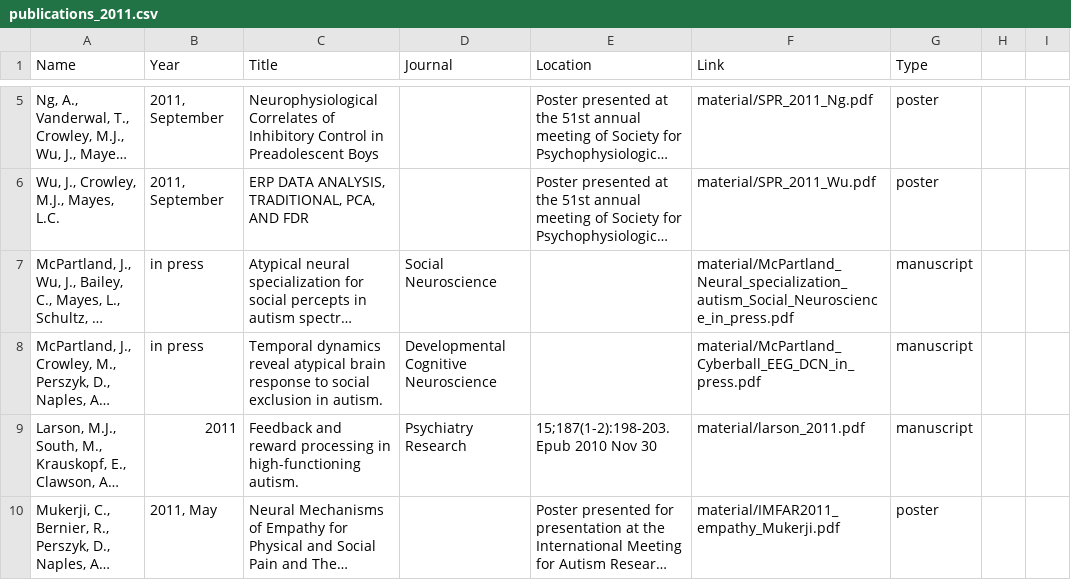
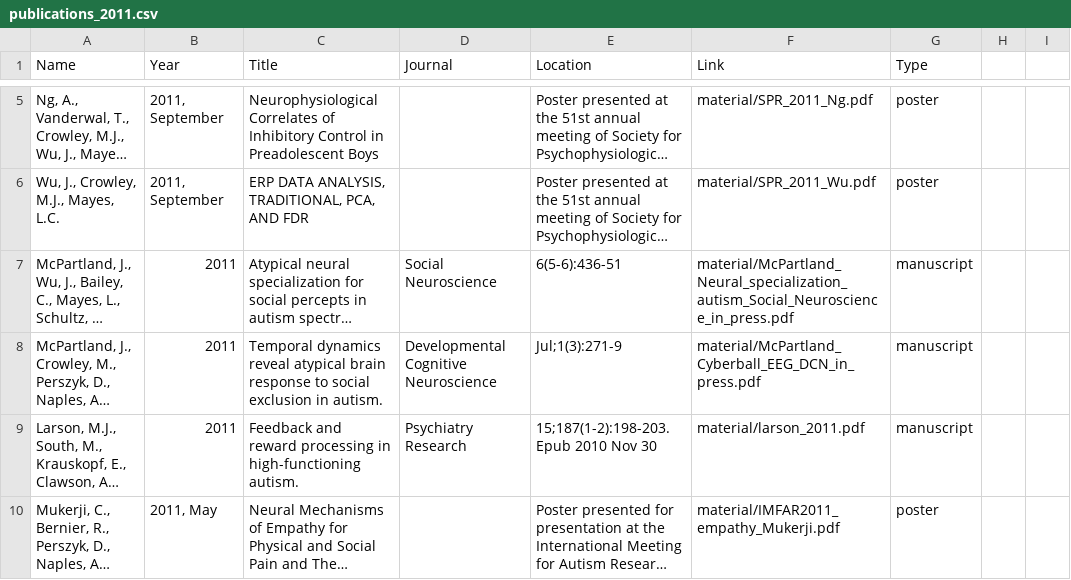
Before and after one commit to sindhri/yale-del, a CSV file: data/publications_2011.csv, drawn as a sheet; only a part is shown, gaps mark what is left out; long unchanged cells end in …; the diff names each change by its address in the sheet, - before the commit and + after, or states it on an @@ line.

Commit message:
updated publication inpress to actual page

```diff
--- a/data/publications_2011.csv
+++ b/data/publications_2011.csv
-B7:B8 (Year): in press
+B7:B8 (Year): 2011
-E7 (Location): (empty)
+E7 (Location): 6(5-6):436-51
-E8 (Location): (empty)
+E8 (Location): Jul;1(3):271-9
```
